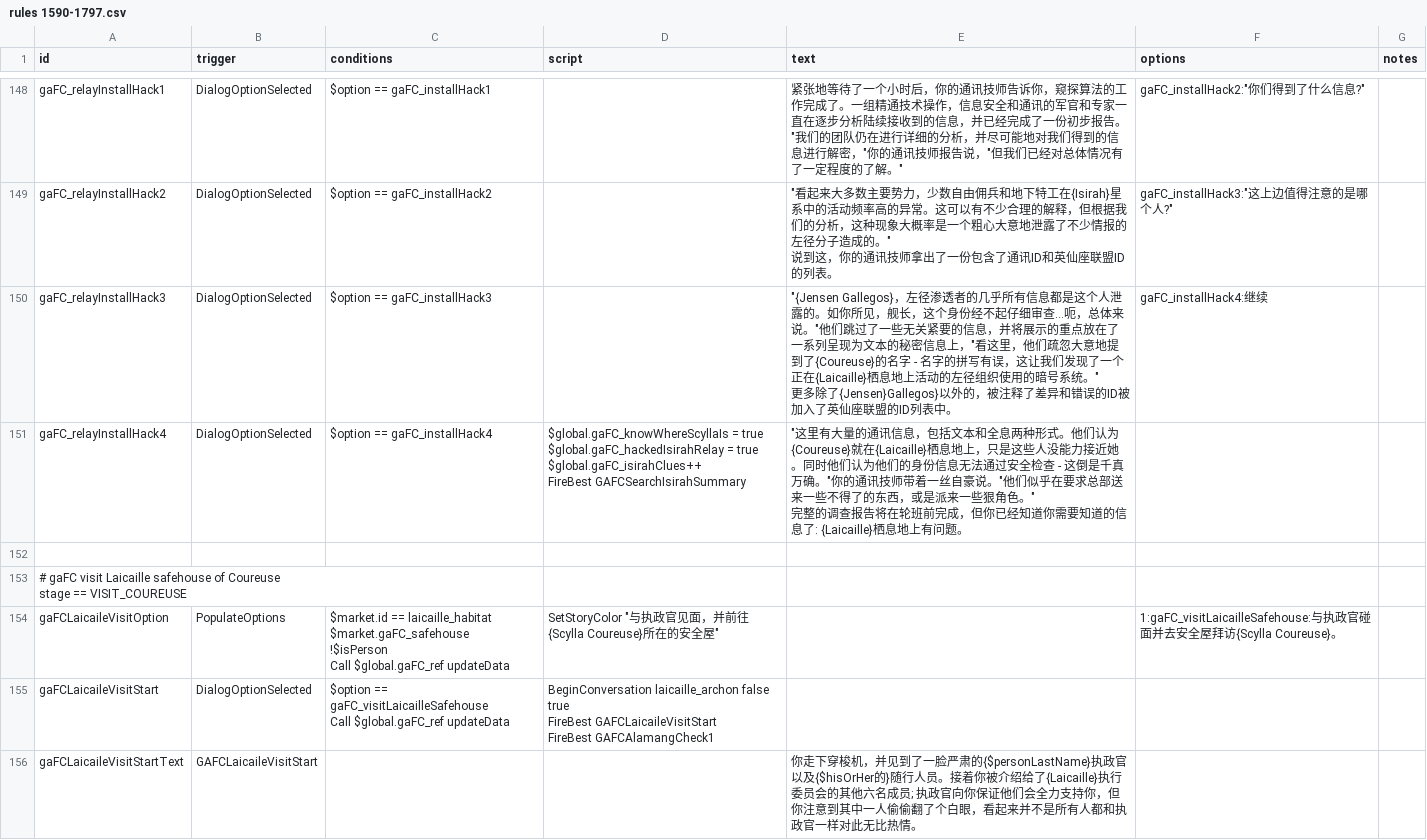
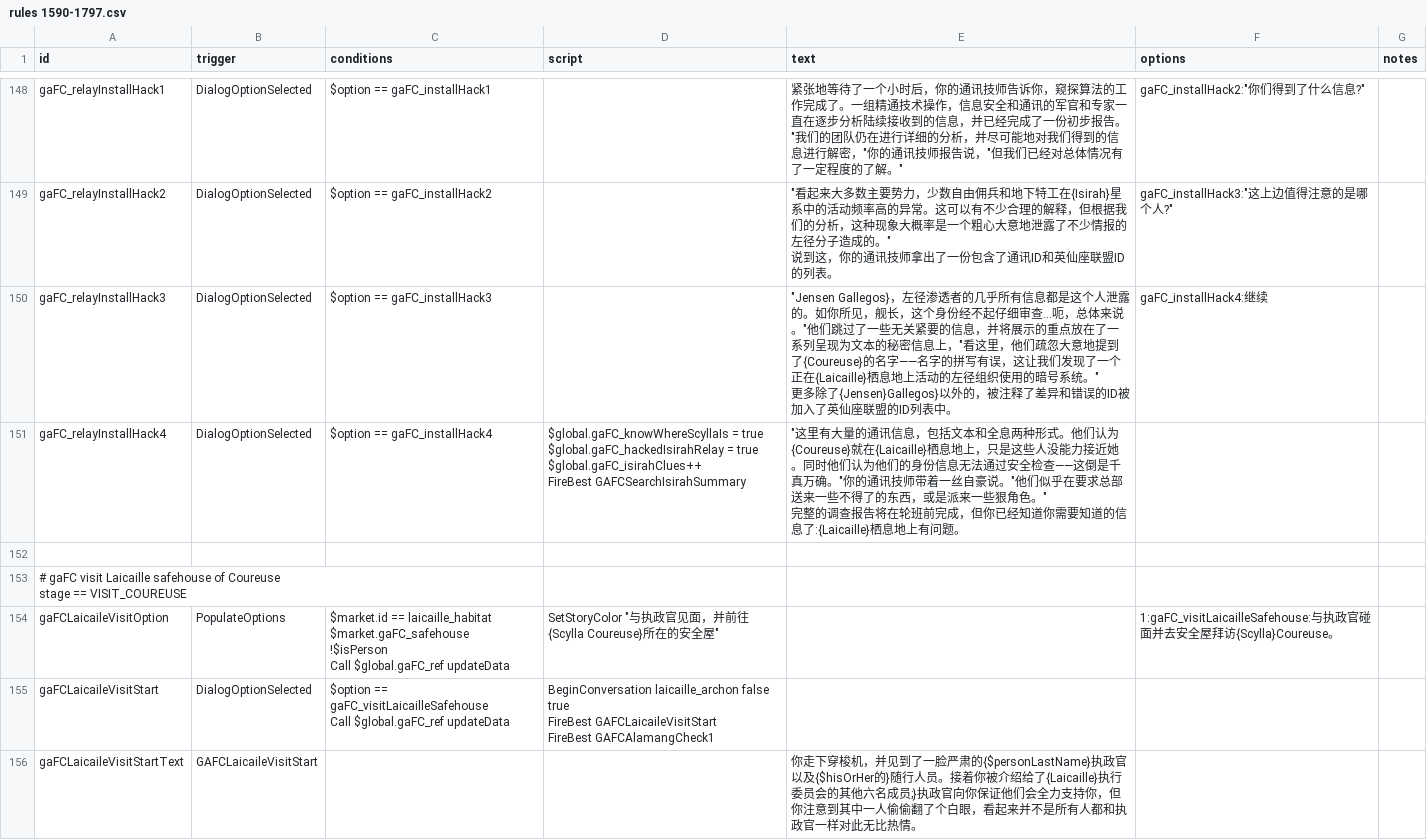
Before and after one commit to TruthOriginem/Starsector-0951-Localization, a CSV file: localization/data/campaign/rules分段/rules 1590-1797.csv, drawn as a sheet; only a part is shown, gaps mark what is left out; the diff covers the shown part only.

```diff
--- a/localization/data/campaign/rules分段/rules 1590-1797.csv
+++ b/localization/data/campaign/rules分段/rules 1590-1797.csv
@@ -482,11 +482,11 @@ gaFC_relayInstallHack2,DialogOptionSelected,$option == gaFC_installHack2,,"""看
 说到这，你的通讯技师拿出了一份包含了通讯ID和英仙座联盟ID的列表。","gaFC_installHack3:""这上边值得注意的是哪个人?""",
-gaFC_relayInstallHack3,DialogOptionSelected,$option == gaFC_installHack3,,"""{Jensen Gallegos}，左径渗透者的几乎所有信息都是这个人泄露的。如你所见，舰长，这个身份经不起仔细审查...呃，总体来说。""他们跳过了一些无关紧要的信息，并将展示的重点放在了一系列呈现为文本的秘密信息上，""看这里，他们疏忽大意地提到了{Coureuse}的名字 - 名字的拼写有误，这让我们发现了一个正在{Laicaille}栖息地上活动的左径组织使用的暗号系统。""
-
-更多除了{Jensen}Gallegos}以外的，被注释了差异和错误的ID被加入了英仙座联盟的ID列表中。",gaFC_installHack4:继续,
-gaFC_relayInstallHack4,DialogOptionSelected,$option == gaFC_installHack4,"$global.gaFC_knowWhereScyllaIs = true
-$global.gaFC_hackedIsirahRelay = true
-$global.gaFC_isirahClues++
-FireBest GAFCSearchIsirahSummary","""这里有大量的通讯信息，包括文本和全息两种形式。他们认为{Coureuse}就在{Laicaille}栖息地上，只是这些人没能力接近她。同时他们认为他们的身份信息无法通过安全检查 - 这倒是千真万确。""你的通讯技师带着一丝自豪说。""他们似乎在要求总部送来一些不得了的东西，或是派来一些狠角色。""
-
-完整的调查报告将在轮班前完成，但你已经知道你需要知道的信息了: {Laicaille}栖息地上有问题。",,
+gaFC_relayInstallHack3,DialogOptionSelected,$option == gaFC_installHack3,,"""Jensen Gallegos}，左径渗透者的几乎所有信息都是这个人泄露的。如你所见，舰长，这个身份经不起仔细审查...呃，总体来说。""他们跳过了一些无关紧要的信息，并将展示的重点放在了一系列呈现为文本的秘密信息上，""看这里，他们疏忽大意地提到了{Coureuse}的名字——名字的拼写有误，这让我们发现了一个正在{Laicaille}栖息地上活动的左径组织使用的暗号系统。""
+
+更多除了{Jensen}Gallegos}以外的，被注释了差异和错误的ID被加入了英仙座联盟的ID列表中。",gaFC_installHack4:继续,
+gaFC_relayInstallHack4,DialogOptionSelected,$option == gaFC_installHack4,"$global.gaFC_knowWhereScyllaIs = true
+$global.gaFC_hackedIsirahRelay = true
+$global.gaFC_isirahClues++
+FireBest GAFCSearchIsirahSummary","""这里有大量的通讯信息，包括文本和全息两种形式。他们认为{Coureuse}就在{Laicaille}栖息地上，只是这些人没能力接近她。同时他们认为他们的身份信息无法通过安全检查——这倒是千真万确。""你的通讯技师带着一丝自豪说。""他们似乎在要求总部送来一些不得了的东西，或是派来一些狠角色。""
+
+完整的调查报告将在轮班前完成，但你已经知道你需要知道的信息了:{Laicaille}栖息地上有问题。",,
 ,,,,,,
@@ -494,6 +494,6 @@ FireBest GAFCSearchIsirahSummary","""这里有大量的通讯信息，包括文
 stage == VISIT_COUREUSE",,,,,,
-gaFCLaicaileVisitOption,PopulateOptions,"$market.id == laicaille_habitat
-$market.gaFC_safehouse
-!$isPerson
-Call $global.gaFC_ref updateData","SetStoryColor ""与执政官见面，并前往{Scylla Coureuse}所在的安全屋""",,1:gaFC_visitLaicailleSafehouse:与执政官碰面并去安全屋拜访{Scylla Coureuse}。,
+gaFCLaicaileVisitOption,PopulateOptions,"$market.id == laicaille_habitat
+$market.gaFC_safehouse
+!$isPerson
+Call $global.gaFC_ref updateData","SetStoryColor ""与执政官见面，并前往{Scylla Coureuse}所在的安全屋""",,1:gaFC_visitLaicailleSafehouse:与执政官碰面并去安全屋拜访{Scylla}Coureuse。,
 gaFCLaicaileVisitStart,DialogOptionSelected,"$option == gaFC_visitLaicailleSafehouse
@@ -502,2 +502,2 @@ FireBest GAFCLaicaileVisitStart
 FireBest GAFCAlamangCheck1",,,
-gaFCLaicaileVisitStartText,GAFCLaicaileVisitStart,,,你走下穿梭机，并见到了一脸严肃的{$personLastName}执政官以及{$hisOrHer的}随行人员。接着你被介绍给了{Laicaille}执行委员会的其他六名成员; 执政官向你保证他们会全力支持你，但你注意到其中一人偷偷翻了个白眼，看起来并不是所有人都和执政官一样对此无比热情。,,
+gaFCLaicaileVisitStartText,GAFCLaicaileVisitStart,,,你走下穿梭机，并见到了一脸严肃的{$personLastName}执政官以及{$hisOrHer的}随行人员。接着你被介绍给了{Laicaille}执行委员会的其他六名成员;}执政官向你保证他们会全力支持你，但你注意到其中一人偷偷翻了个白眼，看起来并不是所有人都和执政官一样对此无比热情。,,
```
Also changed, not shown: 114 edited cells elsewhere in this file, localization/data/campaign/rules分段/rules 1197-1398.csv.
